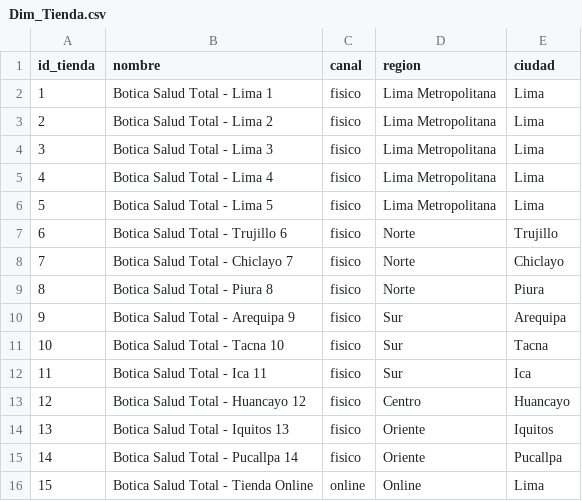
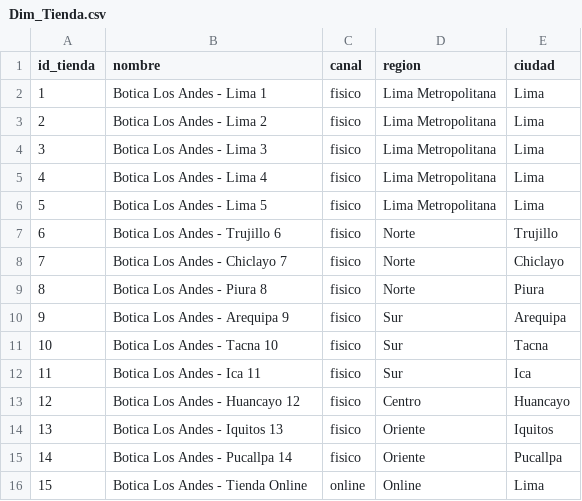
Before and after one commit to Vilberto02/proyecto-inteligencia-negocios, a CSV file: data/processed/Dim_Tienda.csv, drawn as a sheet.

```diff
--- a/data/processed/Dim_Tienda.csv
+++ b/data/processed/Dim_Tienda.csv
@@ -1,16 +1,16 @@
 id_tienda;nombre;canal;region;ciudad
-1;Botica Salud Total - Lima 1;fisico;Lima Metropolitana;Lima
-2;Botica Salud Total - Lima 2;fisico;Lima Metropolitana;Lima
-3;Botica Salud Total - Lima 3;fisico;Lima Metropolitana;Lima
-4;Botica Salud Total - Lima 4;fisico;Lima Metropolitana;Lima
-5;Botica Salud Total - Lima 5;fisico;Lima Metropolitana;Lima
-6;Botica Salud Total - Trujillo 6;fisico;Norte;Trujillo
-7;Botica Salud Total - Chiclayo 7;fisico;Norte;Chiclayo
-8;Botica Salud Total - Piura 8;fisico;Norte;Piura
-9;Botica Salud Total - Arequipa 9;fisico;Sur;Arequipa
-10;Botica Salud Total - Tacna 10;fisico;Sur;Tacna
-11;Botica Salud Total - Ica 11;fisico;Sur;Ica
-12;Botica Salud Total - Huancayo 12;fisico;Centro;Huancayo
-13;Botica Salud Total - Iquitos 13;fisico;Oriente;Iquitos
-14;Botica Salud Total - Pucallpa 14;fisico;Oriente;Pucallpa
-15;Botica Salud Total - Tienda Online;online;Online;Lima
+1;Botica Los Andes - Lima 1;fisico;Lima Metropolitana;Lima
+2;Botica Los Andes - Lima 2;fisico;Lima Metropolitana;Lima
+3;Botica Los Andes - Lima 3;fisico;Lima Metropolitana;Lima
+4;Botica Los Andes - Lima 4;fisico;Lima Metropolitana;Lima
+5;Botica Los Andes - Lima 5;fisico;Lima Metropolitana;Lima
+6;Botica Los Andes - Trujillo 6;fisico;Norte;Trujillo
+7;Botica Los Andes - Chiclayo 7;fisico;Norte;Chiclayo
+8;Botica Los Andes - Piura 8;fisico;Norte;Piura
+9;Botica Los Andes - Arequipa 9;fisico;Sur;Arequipa
+10;Botica Los Andes - Tacna 10;fisico;Sur;Tacna
+11;Botica Los Andes - Ica 11;fisico;Sur;Ica
+12;Botica Los Andes - Huancayo 12;fisico;Centro;Huancayo
+13;Botica Los Andes - Iquitos 13;fisico;Oriente;Iquitos
+14;Botica Los Andes - Pucallpa 14;fisico;Oriente;Pucallpa
+15;Botica Los Andes - Tienda Online;online;Online;Lima
```
Also changed, not shown: data/processed/real_vs_pronostico.csv, 7 other files.
